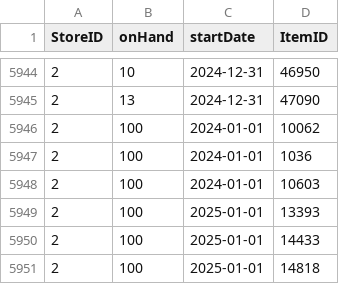
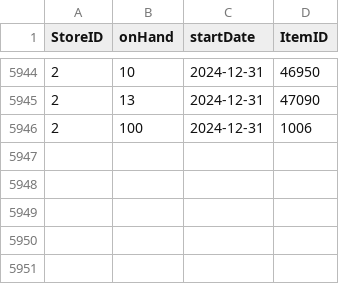
Before and after one commit to BeardedSeal77/MLG382_CYO_Project, a CSV file: WebApp/data/OpeningStock.csv, drawn as a sheet; only a part is shown, gaps mark what is left out.

```diff
--- a/WebApp/data/OpeningStock.csv
+++ b/WebApp/data/OpeningStock.csv
@@ -5945,7 +5945,2 @@ StoreID,onHand,startDate,ItemID
 2,13,2024-12-31,47090
-2,100,2024-01-01,10062
-2,100,2024-01-01,1036
-2,100,2024-01-01,10603
-2,100,2025-01-01,13393
-2,100,2025-01-01,14433
-2,100,2025-01-01,14818
+2,100,2024-12-31,1006
```
Also changed, not shown: WebApp/data/InventoryLedger.csv, WebApp/data/purchases.csv, 19 other files.
